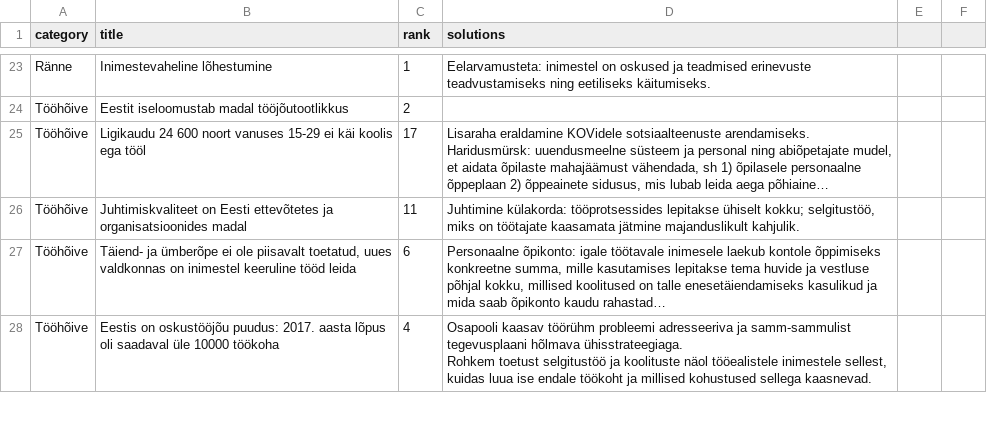
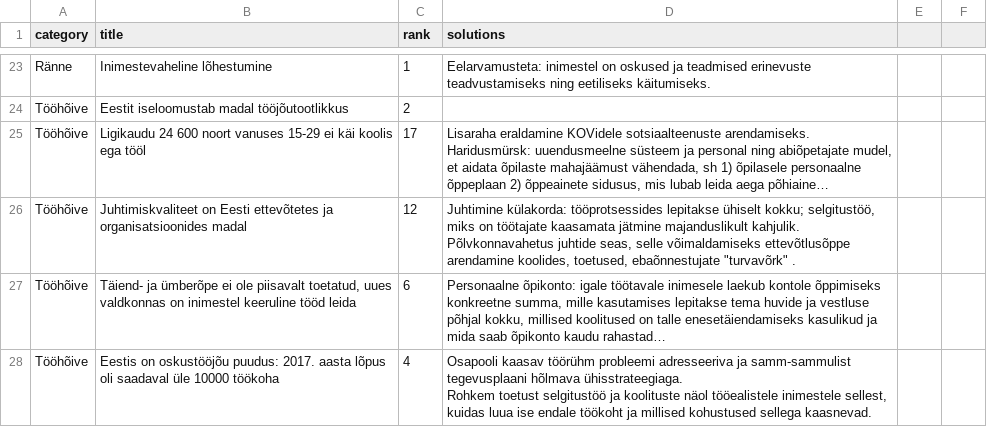
Before and after one commit to rahvaalgatus/kestame, a CSV file: content/problems.csv, drawn as a sheet; only a part is shown, gaps mark what is left out; long unchanged cells end in …; ↵ is a line break in a cell; the diff covers the shown part only; the diff names each change by its address in the sheet, - before the commit and + after, or states it on an @@ line.

Commit message:
Update problems.

```diff
--- a/content/problems.csv
+++ b/content/problems.csv
-C26 (rank): 11
+C26 (rank): 12
-D26 (solutions): …majanduslikult kahjulik.
+D26 (solutions): …majanduslikult kahjulik. ↵ Põlvkonnavahetus juhtide seas, selle võimaldamiseks ettevõtlusõppe arendamine koolides, toetused, ebaõnnestujate "turvavõrk" .
```
Also changed, not shown: 13 edited cells elsewhere in this file.
